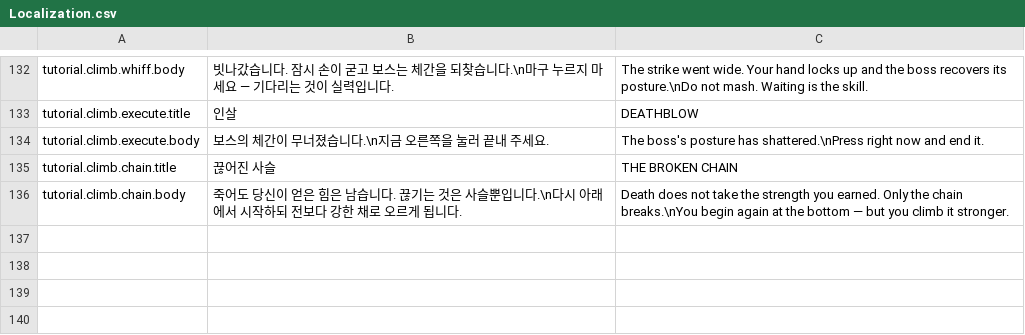
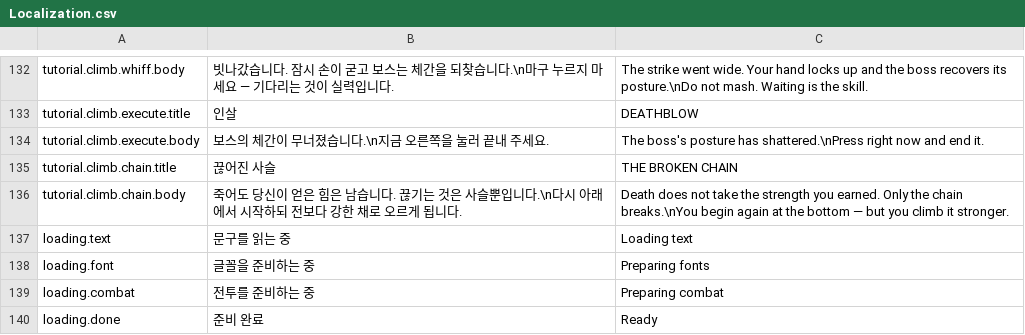
Before and after one commit to sachoyang/ChainRiposte, a CSV file: Assets/_Project/Data/Resources/Localization.csv, drawn as a sheet; only a part is shown, gaps mark what is left out; the diff names each change by its address in the sheet, - before the commit and + after, or states it on an @@ line.

Commit message:
로딩 화면 문구 4키 (시트 경유, 139키)
loading.text / loading.font / loading.combat / loading.done.
CSV에 직접 안 적고 시트에 넣어 다시 구웠다 - 원천은 시트 하나다.

```diff
--- a/Assets/_Project/Data/Resources/Localization.csv
+++ b/Assets/_Project/Data/Resources/Localization.csv
+row 137: loading.text | 문구를 읽는 중 | Loading text
+row 138: loading.font | 글꼴을 준비하는 중 | Preparing fonts
+row 139: loading.combat | 전투를 준비하는 중 | Preparing combat
+row 140: loading.done | 준비 완료 | Ready
```
